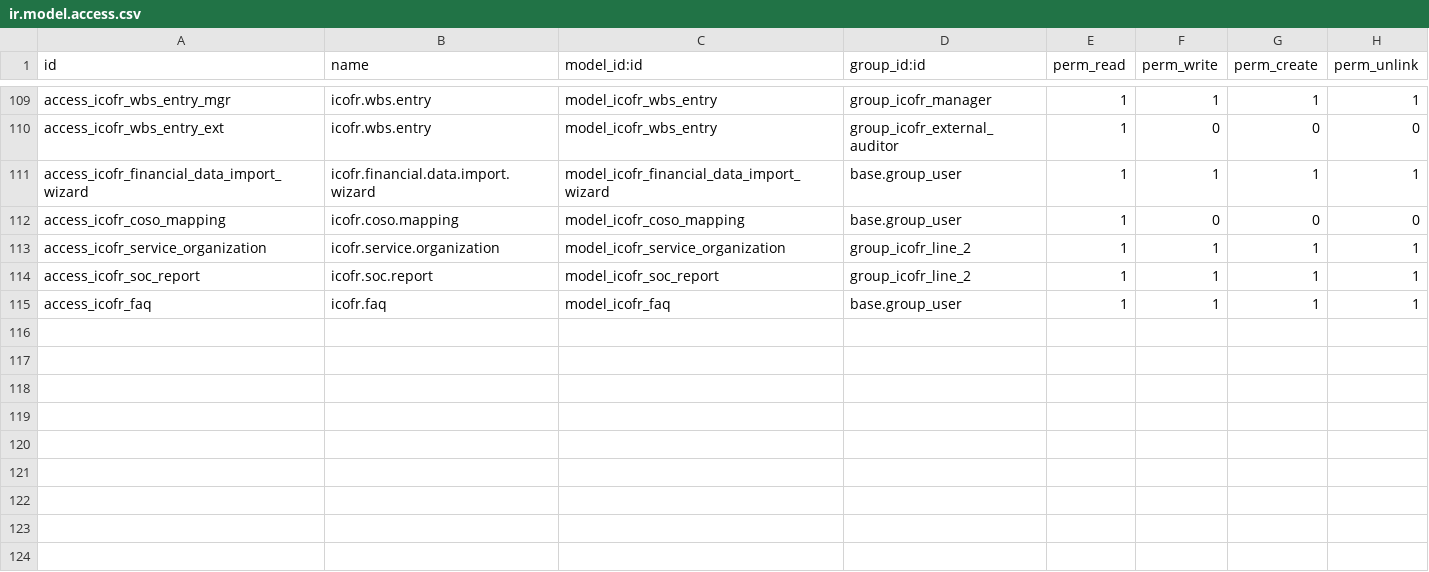
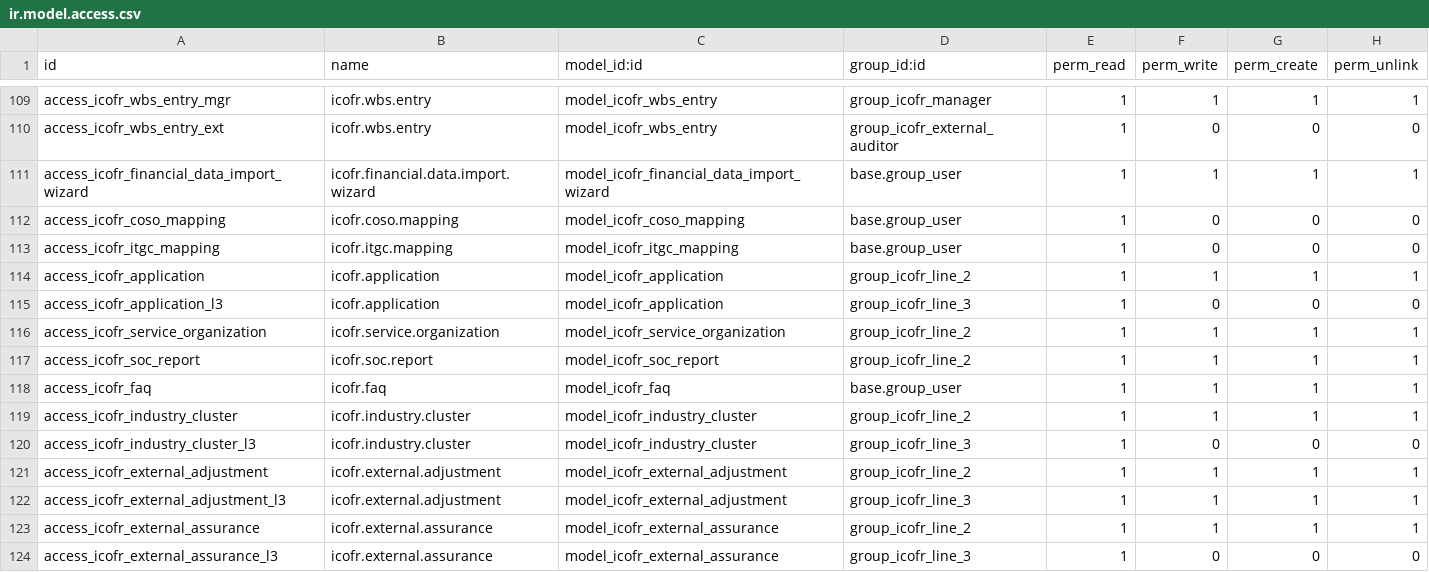
Before and after one commit to dittorahmat/icofr-odoo, a CSV file: addons/icofr/security/ir.model.access.csv, drawn as a sheet; only a part is shown, gaps mark what is left out; the diff names each change by its address in the sheet, - before the commit and + after, or states it on an @@ line.

Commit message:
feat: achieve 100% technical compliance with SK-5/DKU.MBU/11/2024 (Juknis BUMN)
Implement all remaining technical requirements and structured master data as mandated by the Indonesian Ministry of BUMN technical guidelines for ICOFR:

1. Structured Master Data (Bab I-II & III):
   - Added 'Klaster Industri BUMN' master data (Lampiran 2) with 11 cluster categories.
   - Enhanced res.company with 'is_significant_location' flag for group scoping (Bab III 1.3).
   - Created 'icofr.application' model for significant IT system registry (Bab III 1.5) to manage ITGC dependencies.
   - Implemented 'control_level' (ELC/TLC/ITGC) classification for internal controls (Tabel 17-19).

2. Scoping & Materiality Enhancements (Bab III):
   - Automated 'Aturan 2/3' (66.7% coverage) for both Accounts and Locations in icofr.materiality (Tabel 6).
   - Fully automated Group Multiplier logic based on res.company significant flag (Tabel 25).
   - Implemented Group Allocation validation to prevent subsidiary OM exceeding Group OM (Page 115).
   - Added advanced qualitative scoping triggers (WIP Construction, Loan Covenant, 3rd Party Assets) to account mapping (Tabel 5).

3. Technical IT & Control Mapping:
   - Implemented ITGC vs COBIT 2019 Dashboard (Tabel 1) via SQL View for visual compliance monitoring.
   - Added Cyber Security mapping flag to IT controls (Page 36) for cyber risk profiling.
   - Enhanced SOC report monitoring with Bridge Letter and Gap Analysis validation (Page 46-47).

4. Reporting & External Assurance (Bab VI-VIII):
   - Created 'icofr.external.assurance' model for tracking KAP perikatan (Audit/Review/AUP) and opinions (Bab VIII).
   - Created 'icofr.external.adjustment' model to capture external audit findings as deficiency indicators (Page 69).
   - Digitized 'Lampiran 11' Management Certification with mandatory CEO/CFO point-by-point acknowledgment checkboxes.
   - Enhanced Lini 3 reports with Executive Summary and structured deficiency disclosures (Bab VII).

5. Operational Refinements:
   - Enhanced BPM documentation metadata with related department/function tracking (Tabel 16).
   - Fixed required fields and urutan record in demo data to ensure stable and error-free module initialization.
   - Updated all technical documentation in GEMINI.md and README.md.

```diff
--- a/addons/icofr/security/ir.model.access.csv
+++ b/addons/icofr/security/ir.model.access.csv
+row 113: access_icofr_itgc_mapping | icofr.itgc.mapping | model_icofr_itgc_mapping | base.group_user | 1 | 0 | 0 | 0
+row 114: access_icofr_application | icofr.application | model_icofr_application | group_icofr_line_2 | 1 | 1 | 1 | 1
+row 115: access_icofr_application_l3 | icofr.application | model_icofr_application | group_icofr_line_3 | 1 | 0 | 0 | 0
+row 119: access_icofr_industry_cluster | icofr.industry.cluster | model_icofr_industry_cluster | group_icofr_line_2 | 1 | 1 | 1 | 1
+row 120: access_icofr_industry_cluster_l3 | icofr.industry.cluster | model_icofr_industry_cluster | group_icofr_line_3 | 1 | 0 | 0 | 0
+row 121: access_icofr_external_adjustment | icofr.external.adjustment | model_icofr_external_adjustment | group_icofr_line_2 | 1 | 1 | 1 | 1
+row 122: access_icofr_external_adjustment_l3 | icofr.external.adjustment | model_icofr_external_adjustment | group_icofr_line_3 | 1 | 1 | 1 | 1
+row 123: access_icofr_external_assurance | icofr.external.assurance | model_icofr_external_assurance | group_icofr_line_2 | 1 | 1 | 1 | 1
+row 124: access_icofr_external_assurance_l3 | icofr.external.assurance | model_icofr_external_assurance | group_icofr_line_3 | 1 | 0 | 0 | 0
```
Also changed, not shown: 25 other files.
